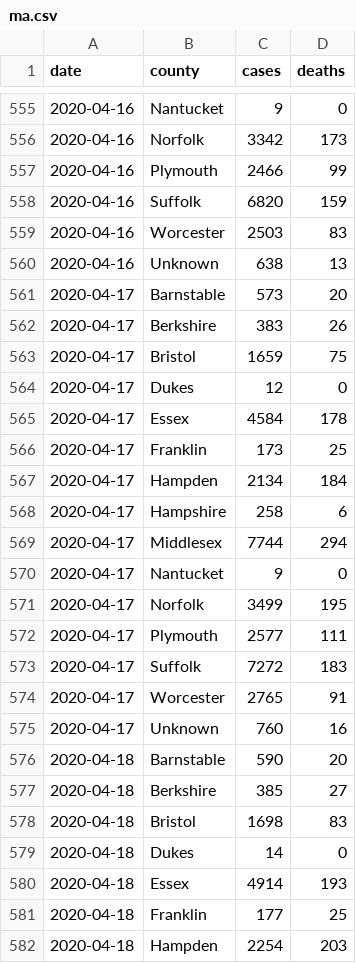
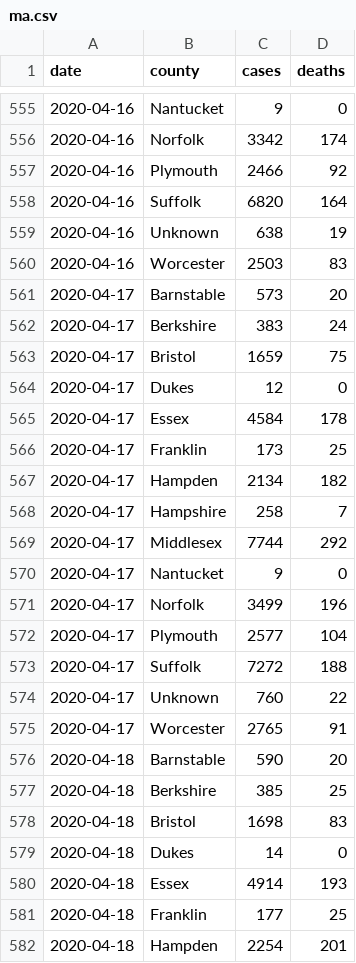
Before and after one commit to russellsamora/covid-berkshires, a CSV file: src/data/ma.csv, drawn as a sheet; only a part is shown, gaps mark what is left out; the diff covers the shown part only.

```diff
--- a/src/data/ma.csv
+++ b/src/data/ma.csv
@@ -555,9 +555,9 @@ date,county,cases,deaths
 2020-04-16,Nantucket,9,0
-2020-04-16,Norfolk,3342,173
-2020-04-16,Plymouth,2466,99
-2020-04-16,Suffolk,6820,159
+2020-04-16,Norfolk,3342,174
+2020-04-16,Plymouth,2466,92
+2020-04-16,Suffolk,6820,164
+2020-04-16,Unknown,638,19
 2020-04-16,Worcester,2503,83
-2020-04-16,Unknown,638,13
 2020-04-17,Barnstable,573,20
-2020-04-17,Berkshire,383,26
+2020-04-17,Berkshire,383,24
 2020-04-17,Bristol,1659,75
@@ -566,13 +566,13 @@ date,county,cases,deaths
 2020-04-17,Franklin,173,25
-2020-04-17,Hampden,2134,184
-2020-04-17,Hampshire,258,6
-2020-04-17,Middlesex,7744,294
+2020-04-17,Hampden,2134,182
+2020-04-17,Hampshire,258,7
+2020-04-17,Middlesex,7744,292
 2020-04-17,Nantucket,9,0
-2020-04-17,Norfolk,3499,195
-2020-04-17,Plymouth,2577,111
-2020-04-17,Suffolk,7272,183
+2020-04-17,Norfolk,3499,196
+2020-04-17,Plymouth,2577,104
+2020-04-17,Suffolk,7272,188
+2020-04-17,Unknown,760,22
 2020-04-17,Worcester,2765,91
-2020-04-17,Unknown,760,16
 2020-04-18,Barnstable,590,20
-2020-04-18,Berkshire,385,27
+2020-04-18,Berkshire,385,25
 2020-04-18,Bristol,1698,83
@@ -581,2 +581,2 @@ date,county,cases,deaths
 2020-04-18,Franklin,177,25
-2020-04-18,Hampden,2254,203
+2020-04-18,Hampden,2254,201
```
Also changed, not shown: 33 added rows, 3 removed rows, 1 moved row and 23 edited cells elsewhere in this file, 5 other files.
